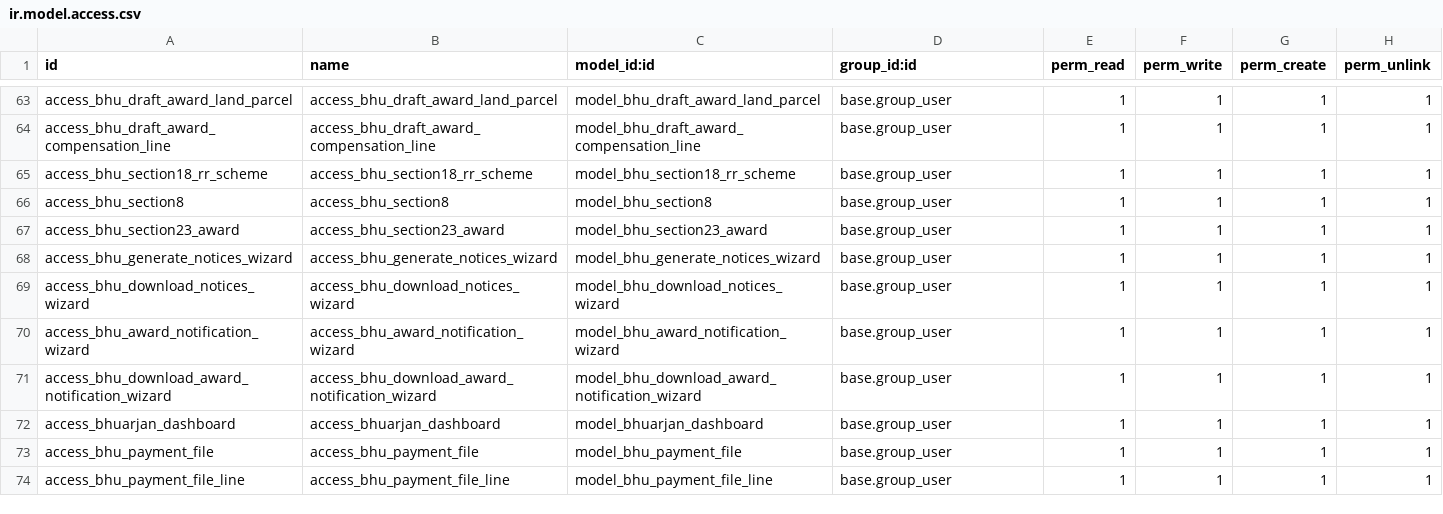
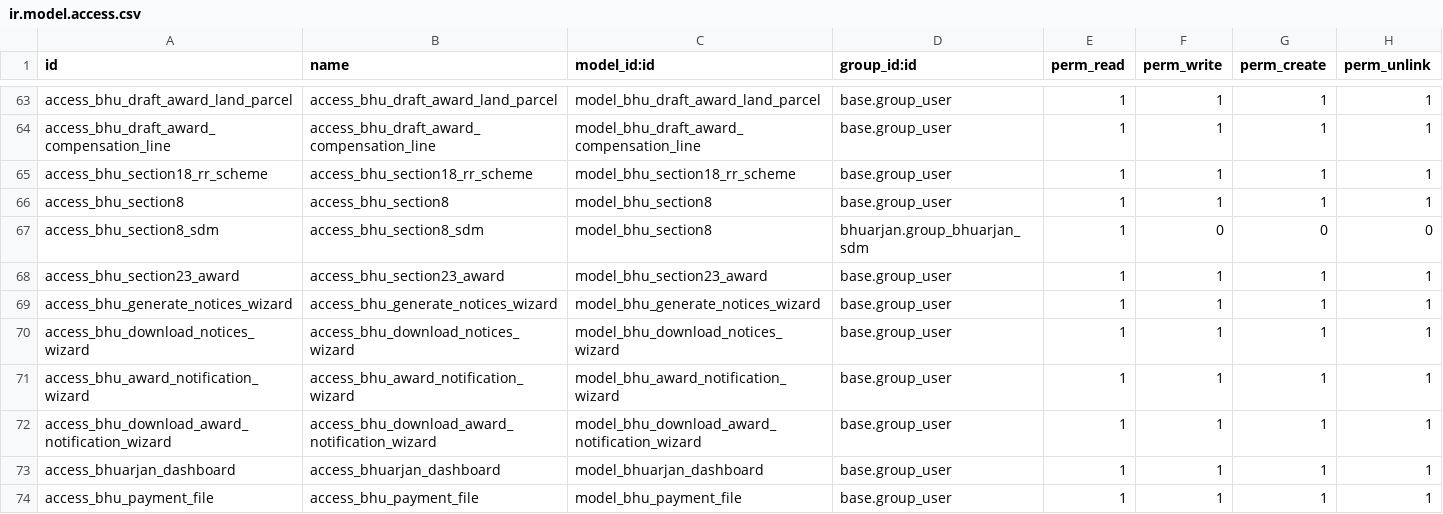
Before and after one commit to saurabhipro/bhuarjan_addons, a CSV file: bhuarjan/security/ir.model.access.csv, drawn as a sheet; only a part is shown, gaps mark what is left out; the shorter side is filled out with more unchanged rows; the diff names each change by its address in the sheet, - before the commit and + after, or states it on an @@ line.

Commit message:
Section 8

```diff
--- a/bhuarjan/security/ir.model.access.csv
+++ b/bhuarjan/security/ir.model.access.csv
+row 67: access_bhu_section8_sdm | access_bhu_section8_sdm | model_bhu_section8 | bhuarjan.group_bhuarjan_sdm | 1 | 0 | 0 | 0
```
Also changed, not shown: 3 other files.
